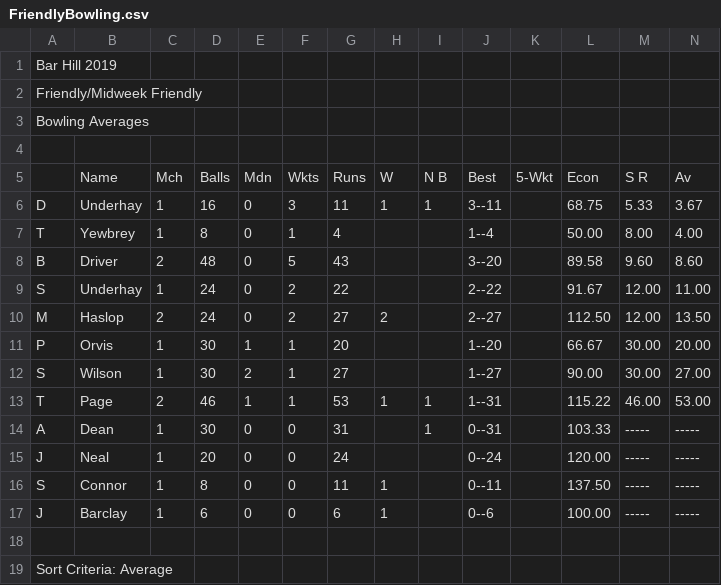
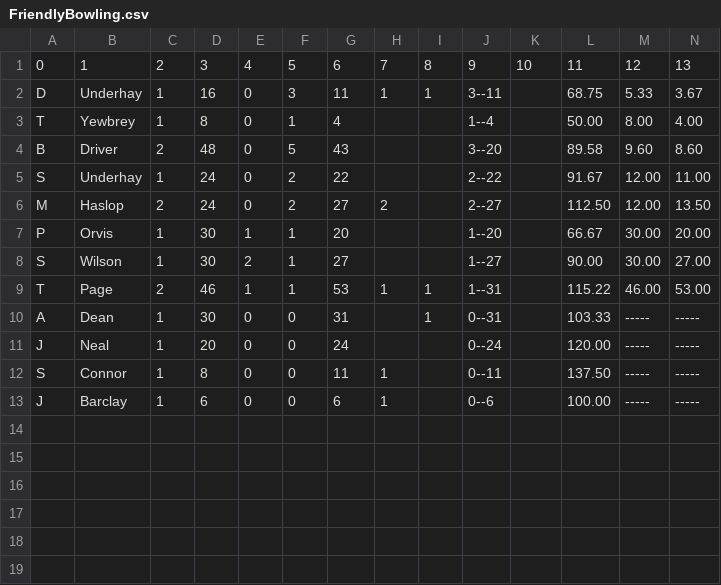
Before and after one commit to barhillcricket/bhcc, a CSV file: archive/2019/stats/FriendlyBowling.csv, drawn as a sheet; removed rows and columns are numbered as before the commit, all else as after; the diff names each change by its address in the sheet, - before the commit and + after, or states it on an @@ line.

```diff
--- a/archive/2019/stats/FriendlyBowling.csv
+++ b/archive/2019/stats/FriendlyBowling.csv
-row 1: Bar Hill 2019
-row 2: Friendly/Midweek Friendly
-row 3: Bowling Averages
-row 1: (empty)
+row 1: 0 | 1 | 2 | 3 | 4 | 5 | 6 | 7 | 8 | 9 | 10 | 11 | 12 | 13
-row 5:  | Name | Mch | Balls | Mdn | Wkts | Runs | W | N B | Best | 5-Wkt | Econ | S R | Av
-row 18: (empty)
-row 19: Sort Criteria: Average
```
Also changed, not shown: archive/2019/stats/FriendlyBatting.csv, 1 other file.
